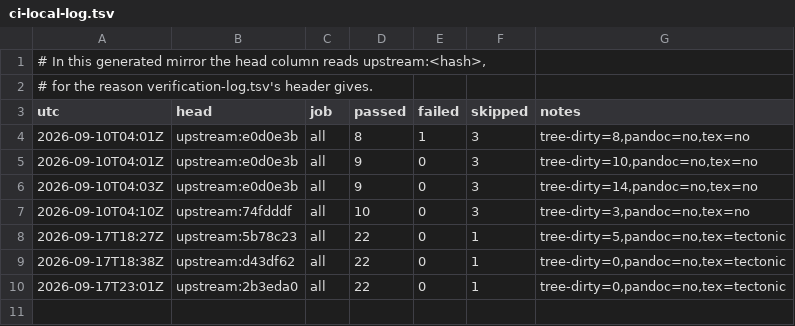
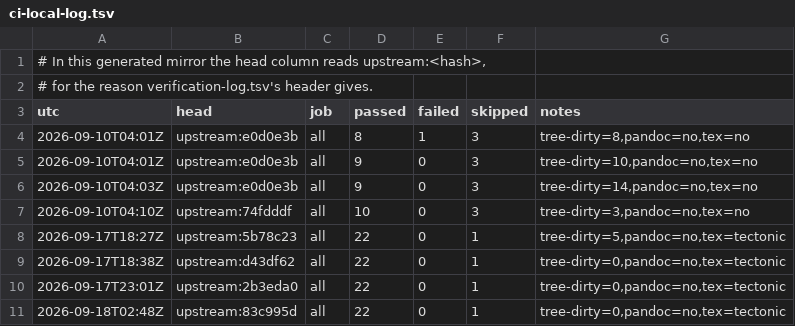
Before and after one commit to Melihakbulut221/nssoc, a TSV file: ci-local-log.tsv, drawn as a sheet; the diff names each change by its address in the sheet, - before the commit and + after, or states it on an @@ line.

```diff
--- a/ci-local-log.tsv
+++ b/ci-local-log.tsv
+row 11: 2026-09-18T02:48Z | upstream:83c995d | all | 22 | 0 | 1 | tree-dirty=0,pandoc=no,tex=tectonic
```
Also changed, not shown: 25 other files.
